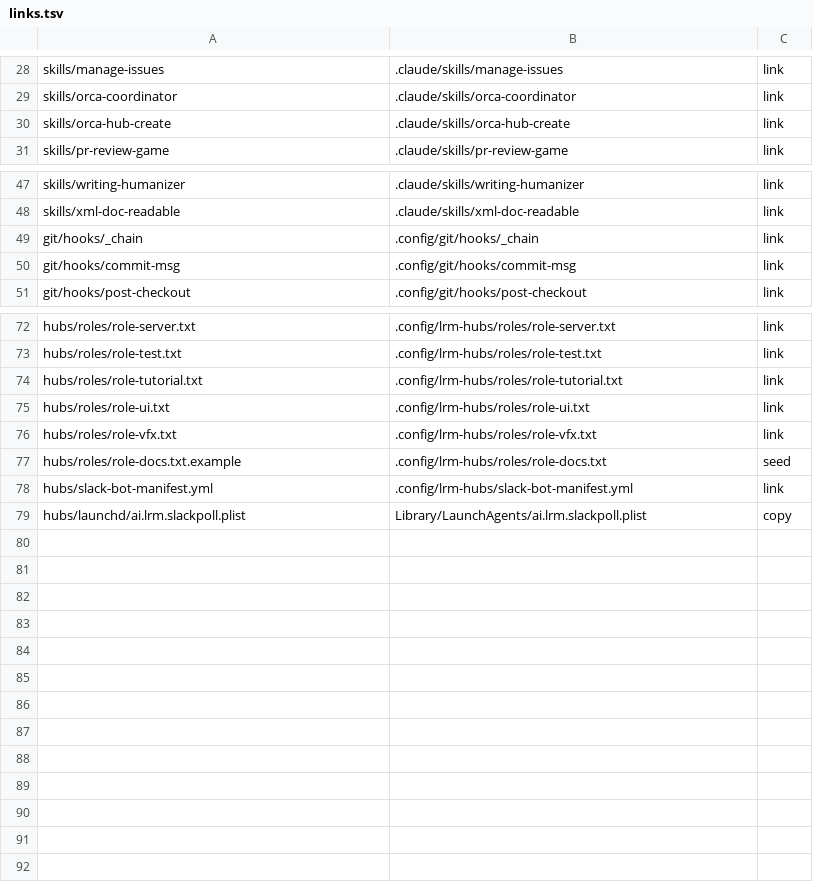
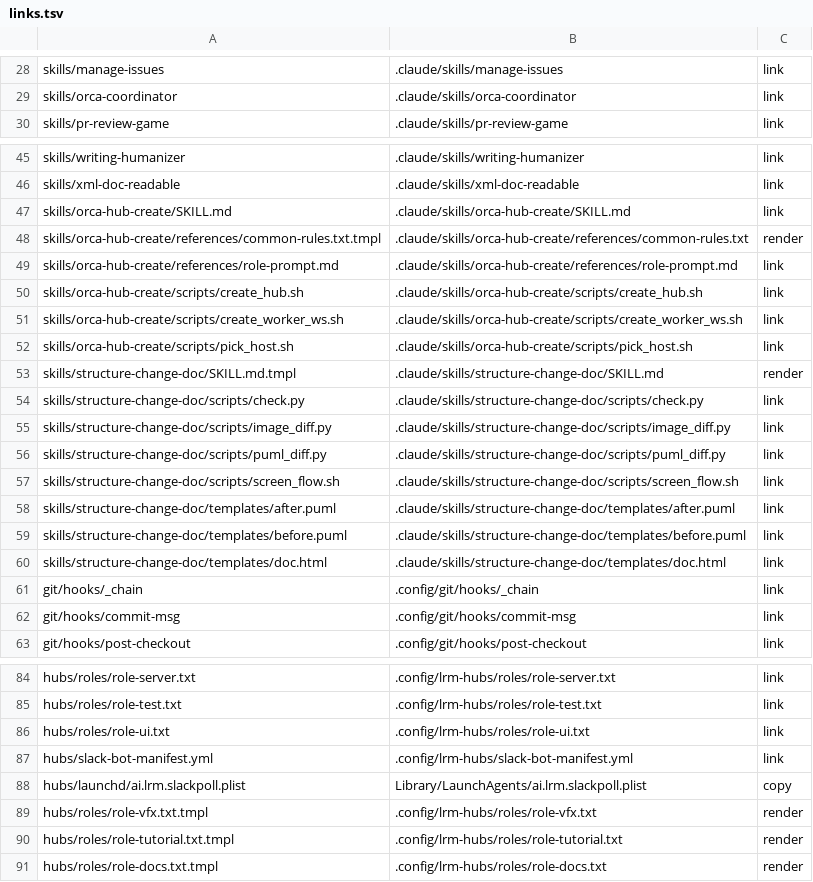
Before and after one commit to cocodding0723/claude-config, a TSV file: links.tsv, drawn as a sheet; only a part is shown, gaps mark what is left out; removed rows and columns are numbered as before the commit, all else as after; the diff covers the shown part only; the diff names each change by its address in the sheet, - before the commit and + after, or states it on an @@ line.

Commit message:
실명·채널 ID 템플릿화와 복원 보존 복사로 변경
판단: 저장소에는 __PERSON_FULL__ 같은 자리표시(*.tmpl)만 두고 설치기가 로컬 값 파일(~/.config/claude-config/values.env, 미추적)로 채워 복사함(render). seed 는 새 맥에서 자리표시가 남고 점검이 안 돼 기각. 값 파일이 없거나 키가 비면 변경 없이 중단하므로 라이브 파일이 자리표시로 바뀌지 않음. 렌더 결과 5개는 라이브 파일과 바이트 동일 확인. 해당 스킬 2개는 파일별 링크로 전환. 복원: 백업 원본을 cp 로 복사해 보존하고 원본이 없으면 아무것도 지우지 않고 중단, 설치가 새로 만든 폴더는 manifest 에 기록해 비면 제거.

```diff
--- a/links.tsv
+++ b/links.tsv
-row 30: skills/orca-hub-create | .claude/skills/orca-hub-create | link
+row 47: skills/orca-hub-create/SKILL.md | .claude/skills/orca-hub-create/SKILL.md | link
+row 48: skills/orca-hub-create/references/common-rules.txt.tmpl | .claude/skills/orca-hub-create/references/common-rules.txt | render
+row 49: skills/orca-hub-create/references/role-prompt.md | .claude/skills/orca-hub-create/references/role-prompt.md | link
+row 50: skills/orca-hub-create/scripts/create_hub.sh | .claude/skills/orca-hub-create/scripts/create_hub.sh | link
+row 51: skills/orca-hub-create/scripts/create_worker_ws.sh | .claude/skills/orca-hub-create/scripts/create_worker_ws.sh | link
+row 52: skills/orca-hub-create/scripts/pick_host.sh | .claude/skills/orca-hub-create/scripts/pick_host.sh | link
+row 53: skills/structure-change-doc/SKILL.md.tmpl | .claude/skills/structure-change-doc/SKILL.md | render
+row 54: skills/structure-change-doc/scripts/check.py | .claude/skills/structure-change-doc/scripts/check.py | link
+row 55: skills/structure-change-doc/scripts/image_diff.py | .claude/skills/structure-change-doc/scripts/image_diff.py | link
+row 56: skills/structure-change-doc/scripts/puml_diff.py | .claude/skills/structure-change-doc/scripts/puml_diff.py | link
+row 57: skills/structure-change-doc/scripts/screen_flow.sh | .claude/skills/structure-change-doc/scripts/screen_flow.sh | link
+row 58: skills/structure-change-doc/templates/after.puml | .claude/skills/structure-change-doc/templates/after.puml | link
+row 59: skills/structure-change-doc/templates/before.puml | .claude/skills/structure-change-doc/templates/before.puml | link
+row 60: skills/structure-change-doc/templates/doc.html | .claude/skills/structure-change-doc/templates/doc.html | link
-row 74: hubs/roles/role-tutorial.txt | .config/lrm-hubs/roles/role-tutorial.txt | link
-row 76: hubs/roles/role-vfx.txt | .config/lrm-hubs/roles/role-vfx.txt | link
-row 77: hubs/roles/role-docs.txt.example | .config/lrm-hubs/roles/role-docs.txt | seed
+row 89: hubs/roles/role-vfx.txt.tmpl | .config/lrm-hubs/roles/role-vfx.txt | render
+row 90: hubs/roles/role-tutorial.txt.tmpl | .config/lrm-hubs/roles/role-tutorial.txt | render
+row 91: hubs/roles/role-docs.txt.tmpl | .config/lrm-hubs/roles/role-docs.txt | render
```
Also changed, not shown: 1 removed row and 1 edited cell elsewhere in this file, 3 other files.
